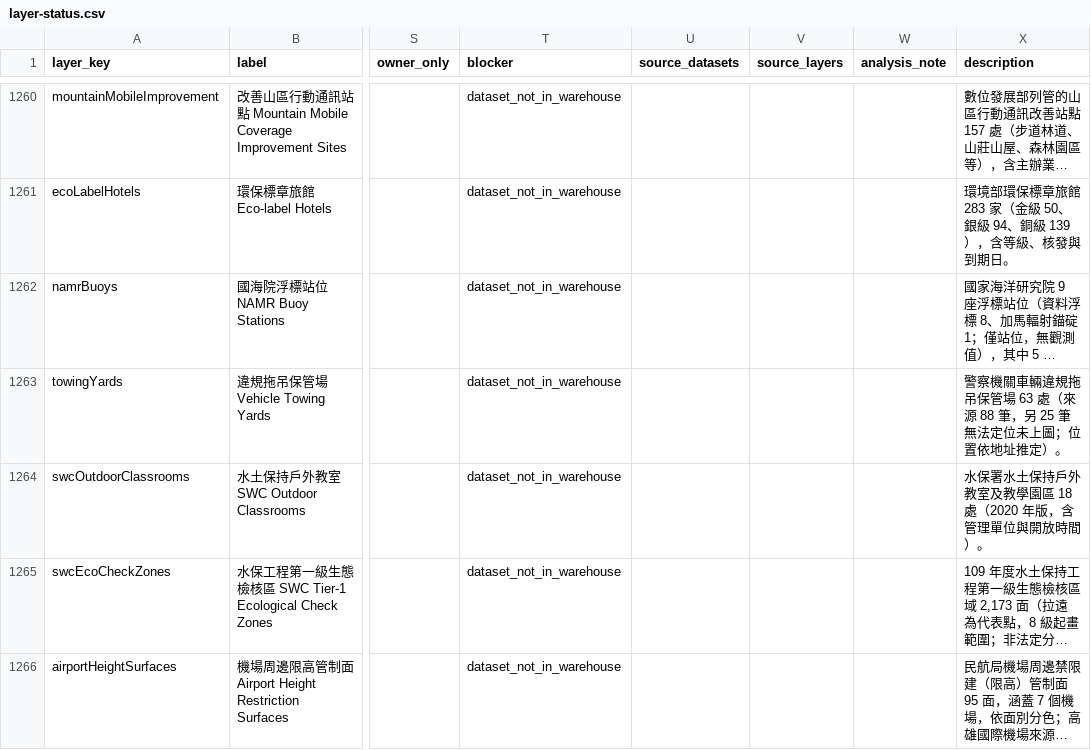
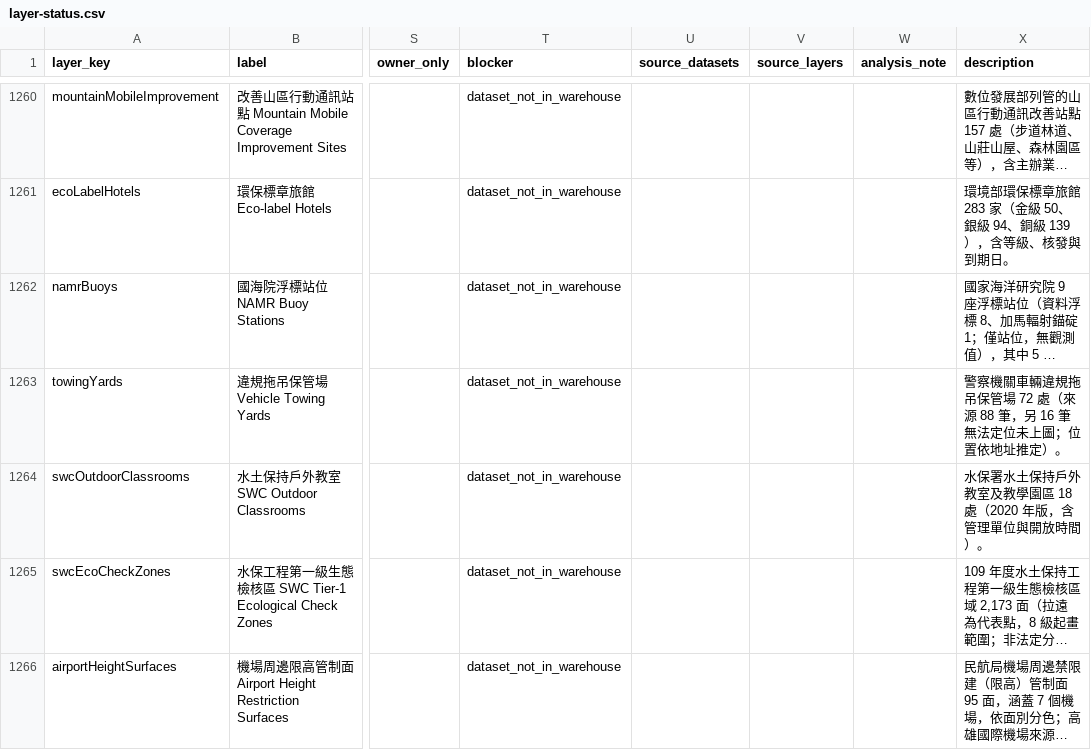
Before and after one commit to ianlkl11234s/mini-taiwan-pulse, a CSV file: docs/features/general-analysis/layer-status.csv, drawn as a sheet; only a part is shown, gaps mark what is left out; long unchanged cells end in …; the diff names each change by its address in the sheet, - before the commit and + after, or states it on an @@ line.

```diff
--- a/docs/features/general-analysis/layer-status.csv
+++ b/docs/features/general-analysis/layer-status.csv
-X1263 (description): …保管場 63 處（來源 88 筆，另 25 筆無法定…
+X1263 (description): …保管場 72 處（來源 88 筆，另 16 筆無法定…
```
Also changed, not shown: 17 other files.
